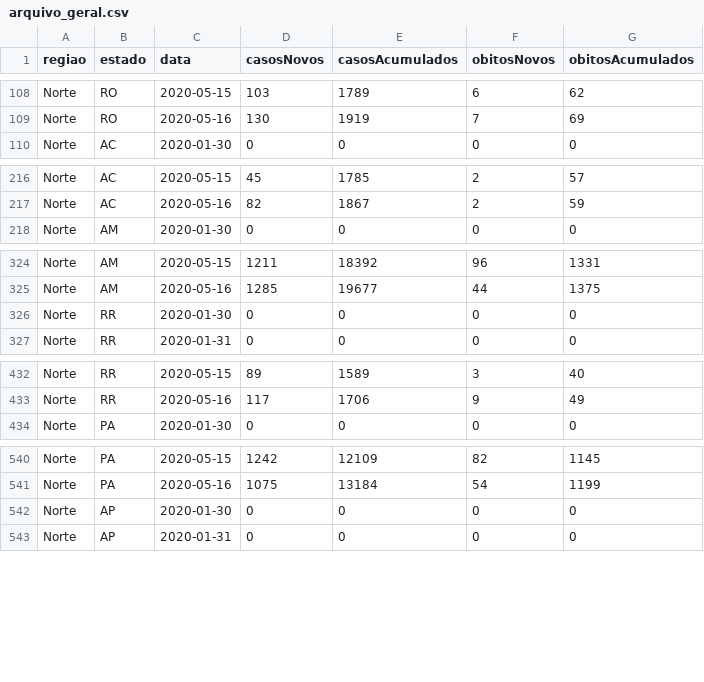
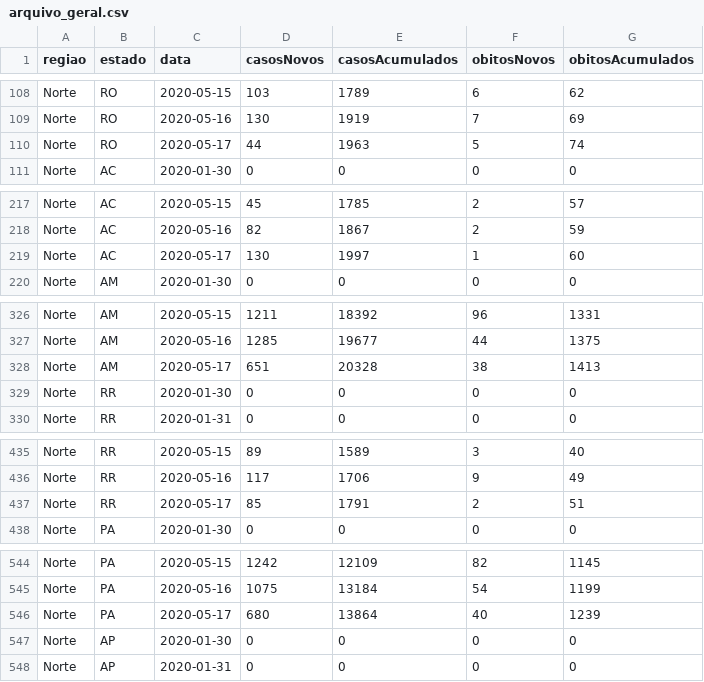
Before and after one commit to americocunhajr/COVID19RJ, a CSV file: Monitoramento/Brasil/arquivo_geral.csv, drawn as a sheet; only a part is shown, gaps mark what is left out; the diff covers the shown part only; the diff names each change by its address in the sheet, - before the commit and + after, or states it on an @@ line.

```diff
--- a/Monitoramento/Brasil/arquivo_geral.csv
+++ b/Monitoramento/Brasil/arquivo_geral.csv
+row 110: Norte | RO | 2020-05-17 | 44 | 1963 | 5 | 74
+row 219: Norte | AC | 2020-05-17 | 130 | 1997 | 1 | 60
+row 328: Norte | AM | 2020-05-17 | 651 | 20328 | 38 | 1413
+row 437: Norte | RR | 2020-05-17 | 85 | 1791 | 2 | 51
+row 546: Norte | PA | 2020-05-17 | 680 | 13864 | 40 | 1239
```
Also changed, not shown: 22 added rows elsewhere in this file, Monitoramento/Regioes/arquivo_geral.csv, 10 other files.
